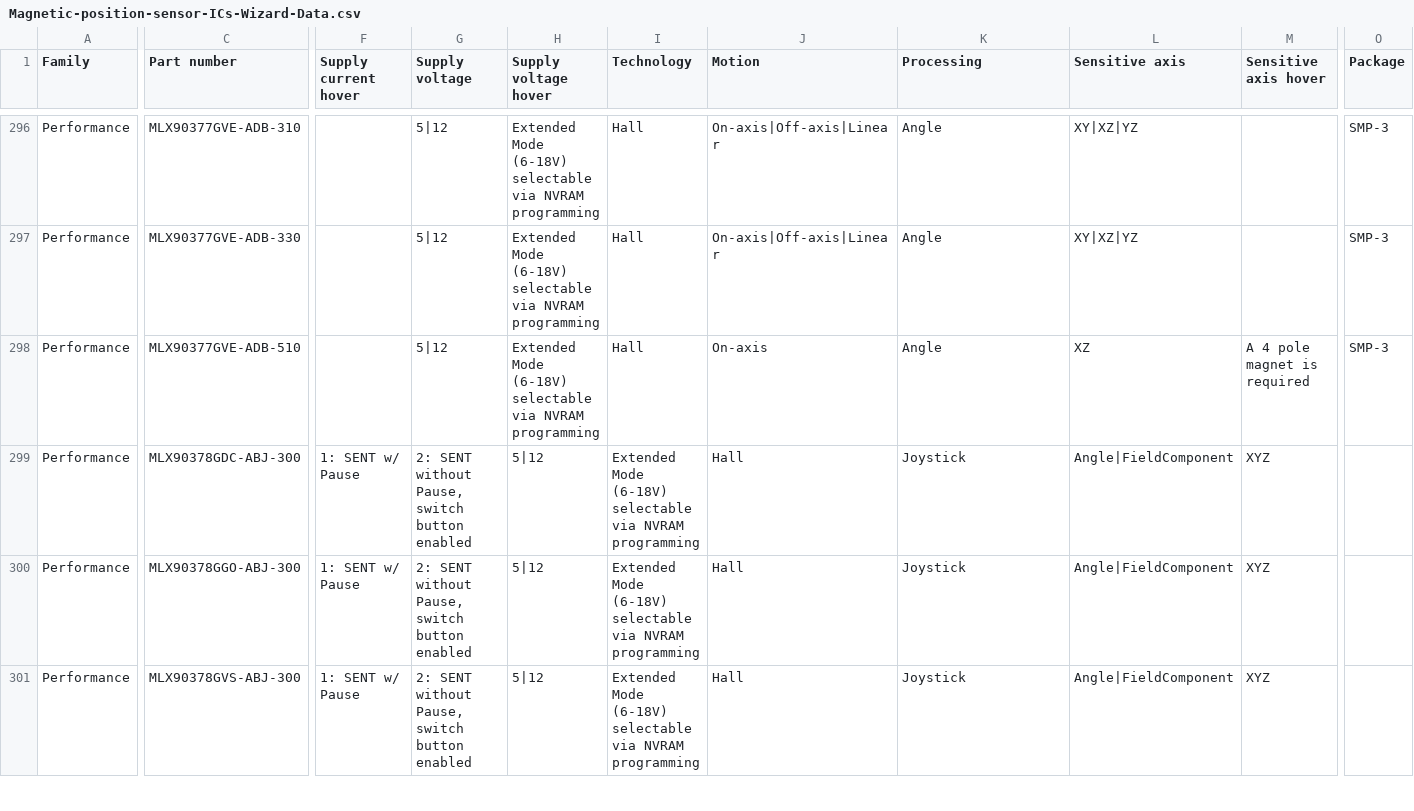
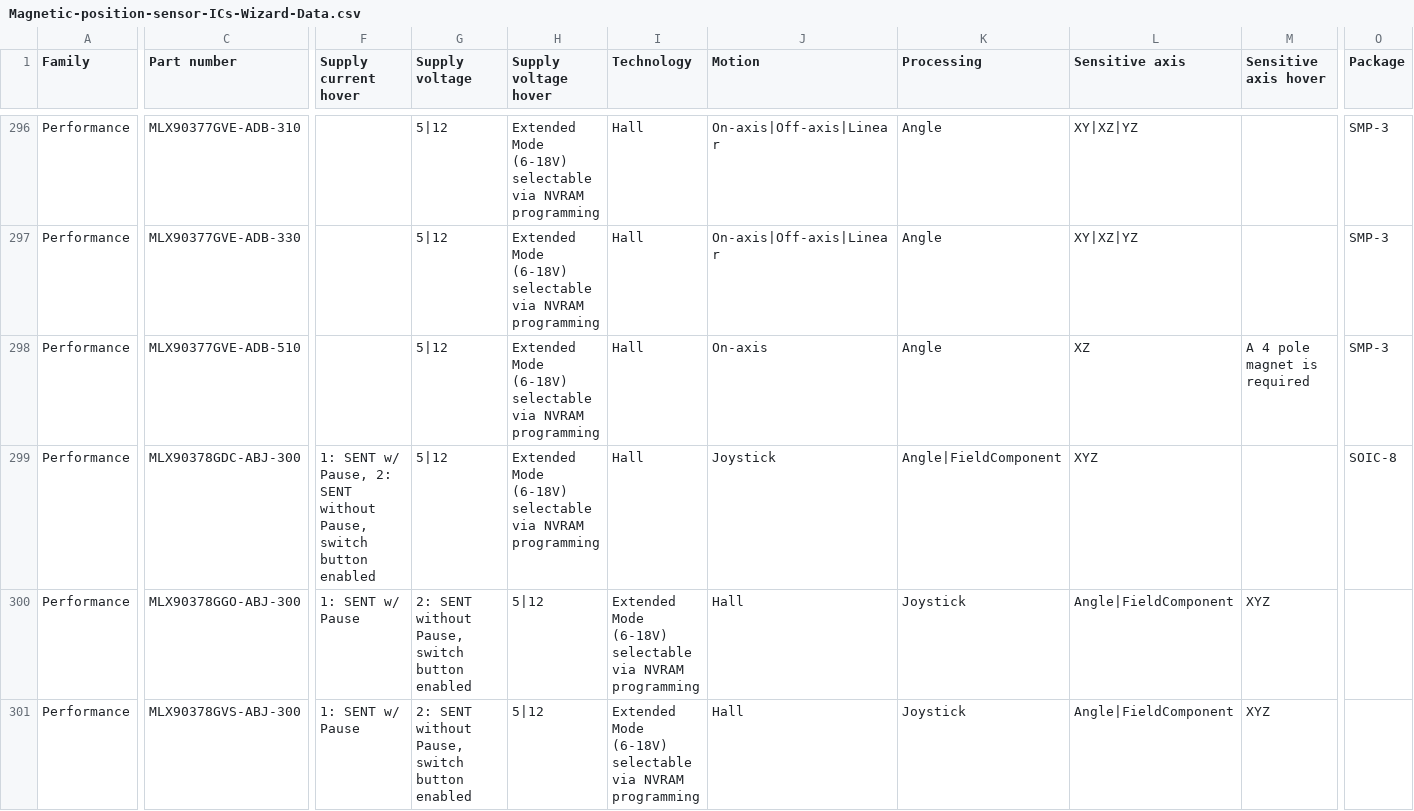
Before and after one commit to MelexisBC/Wizard--Magnetic-Position-Sensor-ICs-Data, a CSV file: Magnetic-position-sensor-ICs-Wizard-Data.csv, drawn as a sheet; only a part is shown, gaps mark what is left out; the diff covers the shown part only; the diff names each change by its address in the sheet, - before the commit and + after, or states it on an @@ line.

Commit message:
Wizard - Magnetic position sensor ICs - Google sheet updated

```diff
--- a/Magnetic-position-sensor-ICs-Wizard-Data.csv
+++ b/Magnetic-position-sensor-ICs-Wizard-Data.csv
-F299 (Supply current hover): 1: SENT w/ Pause
+F299 (Supply current hover): 1: SENT w/ Pause, 2: SENT without Pause, switch button enabled
-G299 (Supply voltage): 2: SENT without Pause, switch button enabled
+G299 (Supply voltage): 5|12
-H299 (Supply voltage hover): 5|12
+H299 (Supply voltage hover): Extended Mode (6-18V) selectable via NVRAM programming
-I299 (Technology): Extended Mode (6-18V) selectable via NVRAM programming
+I299 (Technology): Hall
-J299 (Motion): Hall
+J299 (Motion): Joystick
-K299 (Processing): Joystick
+K299 (Processing): Angle|FieldComponent
-L299 (Sensitive axis): Angle|FieldComponent
+L299 (Sensitive axis): XYZ
-M299 (Sensitive axis hover): XYZ
+M299 (Sensitive axis hover): (empty)
-O299 (Package): (empty)
+O299 (Package): SOIC-8
```
Also changed, not shown: 11 edited cells elsewhere in this file.
